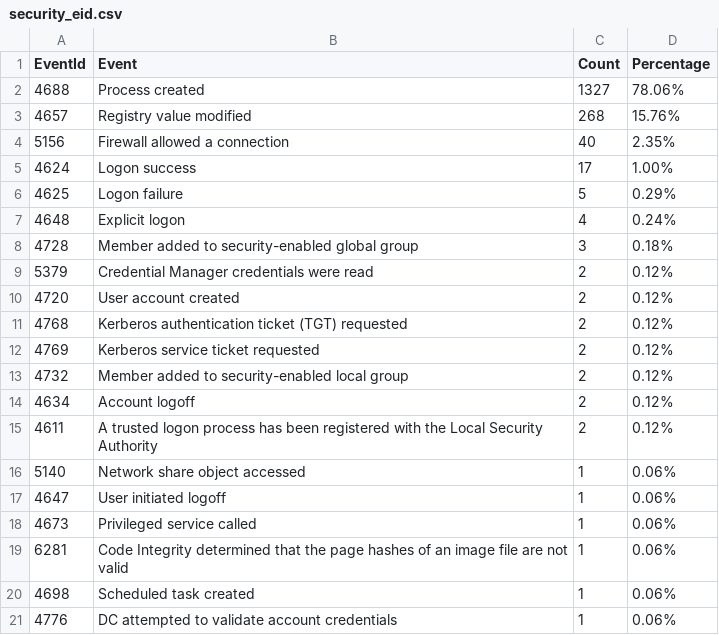
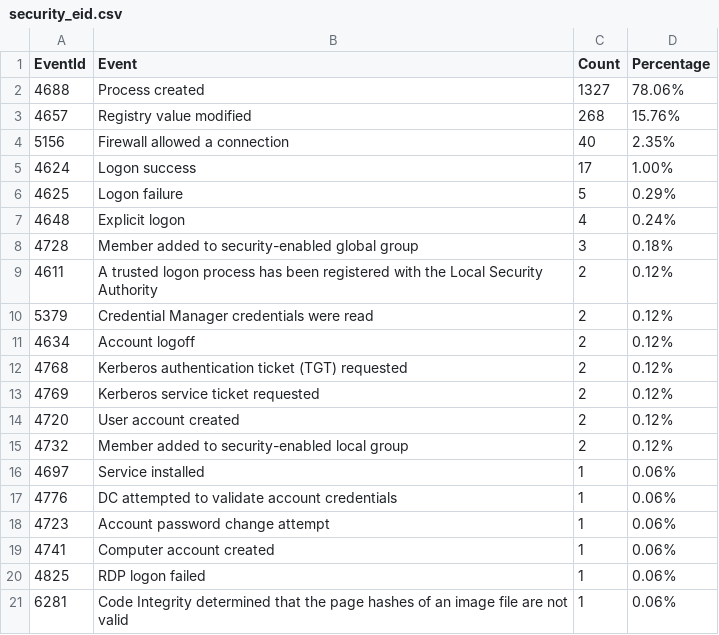
Before and after one commit to fukusuket/InvestigateWindowsLogSetting, a CSV file: security_eid.csv, drawn as a sheet.

```diff
--- a/security_eid.csv
+++ b/security_eid.csv
@@ -8,14 +8,14 @@ EventId,Event,Count,Percentage
 4728,Member added to security-enabled global group,3,0.18%
+4611,A trusted logon process has been registered with the Local Security Authority,2,0.12%
 5379,Credential Manager credentials were read,2,0.12%
-4720,User account created,2,0.12%
+4634,Account logoff,2,0.12%
 4768,Kerberos authentication ticket (TGT) requested,2,0.12%
 4769,Kerberos service ticket requested,2,0.12%
+4720,User account created,2,0.12%
 4732,Member added to security-enabled local group,2,0.12%
-4634,Account logoff,2,0.12%
-4611,A trusted logon process has been registered with the Local Security Authority,2,0.12%
-5140,Network share object accessed,1,0.06%
-4647,User initiated logoff,1,0.06%
-4673,Privileged service called,1,0.06%
+4697,Service installed,1,0.06%
+4776,DC attempted to validate account credentials,1,0.06%
+4723,Account password change attempt,1,0.06%
+4741,Computer account created,1,0.06%
+4825,RDP logon failed,1,0.06%
 6281,Code Integrity determined that the page hashes of an image file are not valid ,1,0.06%
-4698,Scheduled task created,1,0.06%
-4776,DC attempted to validate account credentials,1,0.06%
```
Also changed, not shown: 3 other files.
